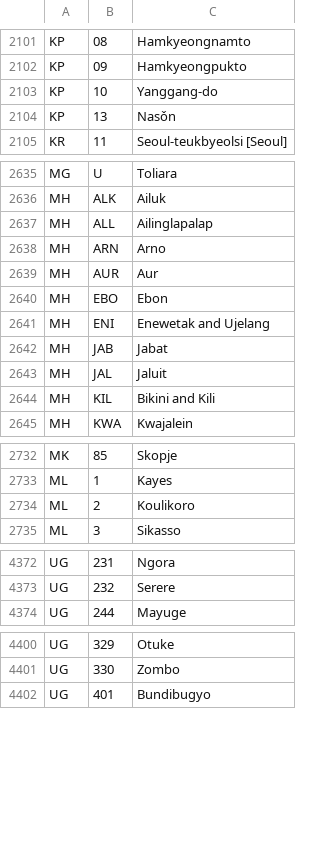
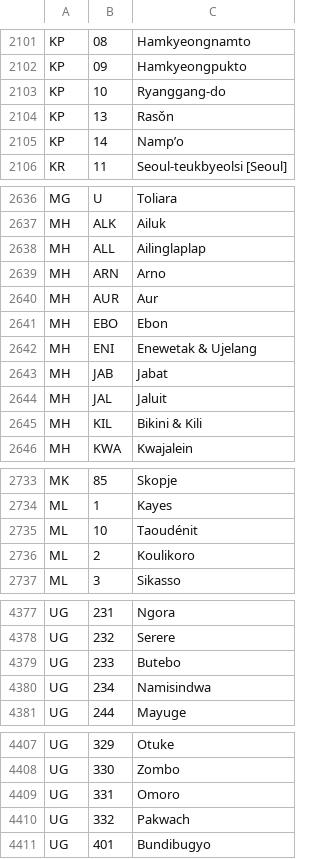
Before and after one commit to datasets/un-locode, a CSV file: data/subdivision-codes.csv, drawn as a sheet; only a part is shown, gaps mark what is left out; the diff covers the shown part only.

```diff
--- a/data/subdivision-codes.csv
+++ b/data/subdivision-codes.csv
@@ -2103,4 +2104,5 @@ KP,08,Hamkyeongnamto
 KP,09,Hamkyeongpukto
-KP,10,Yanggang-do
-KP,13,Nasǒn
+KP,10,Ryanggang-do
+KP,13,Rasǒn
+KP,14,Namp’o
 KR,11,Seoul-teukbyeolsi [Seoul]
@@ -2641,3 +2647,3 @@ MG,U,Toliara
 MH,ALK,Ailuk
-MH,ALL,Ailinglapalap
+MH,ALL,Ailinglaplap
 MH,ARN,Arno
@@ -2645,6 +2651,6 @@ MH,AUR,Aur
 MH,EBO,Ebon
-MH,ENI,Enewetak and Ujelang
+MH,ENI,Enewetak & Ujelang
 MH,JAB,Jabat
 MH,JAL,Jaluit
-MH,KIL,Bikini and Kili
+MH,KIL,Bikini & Kili
 MH,KWA,Kwajalein
@@ -2738,2 +2744,3 @@ MK,85,Skopje
 ML,1,Kayes
+ML,10,Taoudénit
 ML,2,Koulikoro
@@ -4381,2 +4394,4 @@ UG,231,Ngora
 UG,232,Serere
+UG,233,Butebo
+UG,234,Namisindwa
 UG,244,Mayuge
@@ -4409,2 +4424,4 @@ UG,329,Otuke
 UG,330,Zombo
+UG,331,Omoro
+UG,332,Pakwach
 UG,401,Bundibugyo
```
Also changed, not shown: 8 added rows and 22 edited cells elsewhere in this file, 1 other file.
